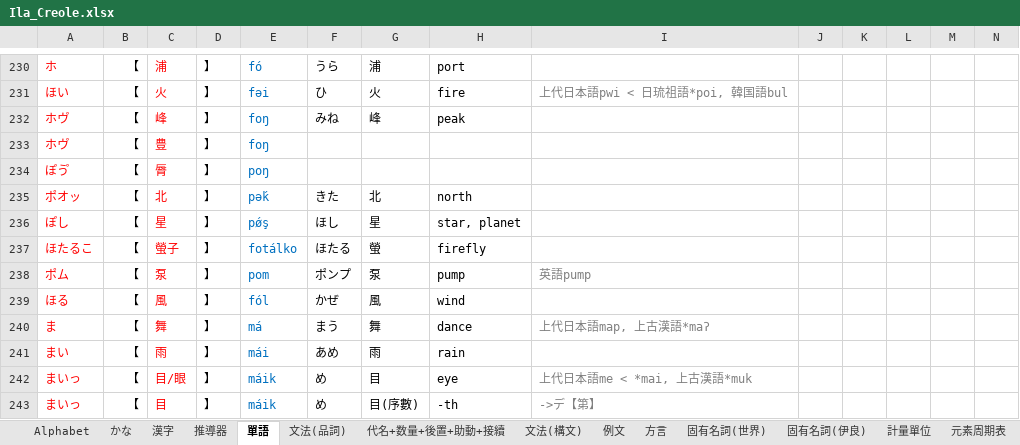
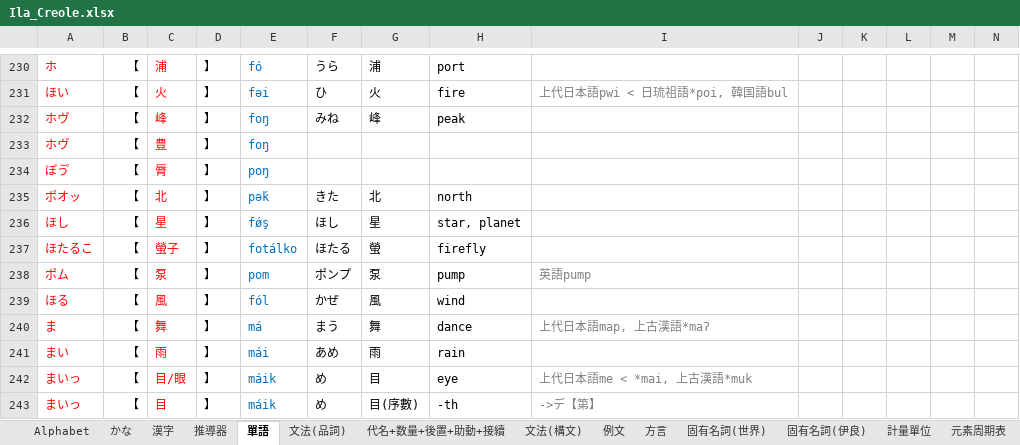
Before and after one commit to Quantennetzgraphique/Ila-Island-map, an Excel workbook: Ila_Creole.xlsx, sheet 單語, drawn as a sheet; only a part is shown, gaps mark what is left out; values as stored, in another font and other column widths than the file's, no borders; the diff names each change by its address in the sheet, - before the commit and + after, or states it on an @@ line.

```diff
--- a/Ila_Creole.xlsx (sheet 單語)
+++ b/Ila_Creole.xlsx (sheet 單語)
-A236: ぽし
+A236: ほし
-E236: pǿş
+E236: fǿş
```
Also changed, not shown: sheet 固有名詞(世界), sheet 文法(品詞), sheet 代名+数量+後置+助動+接續.
